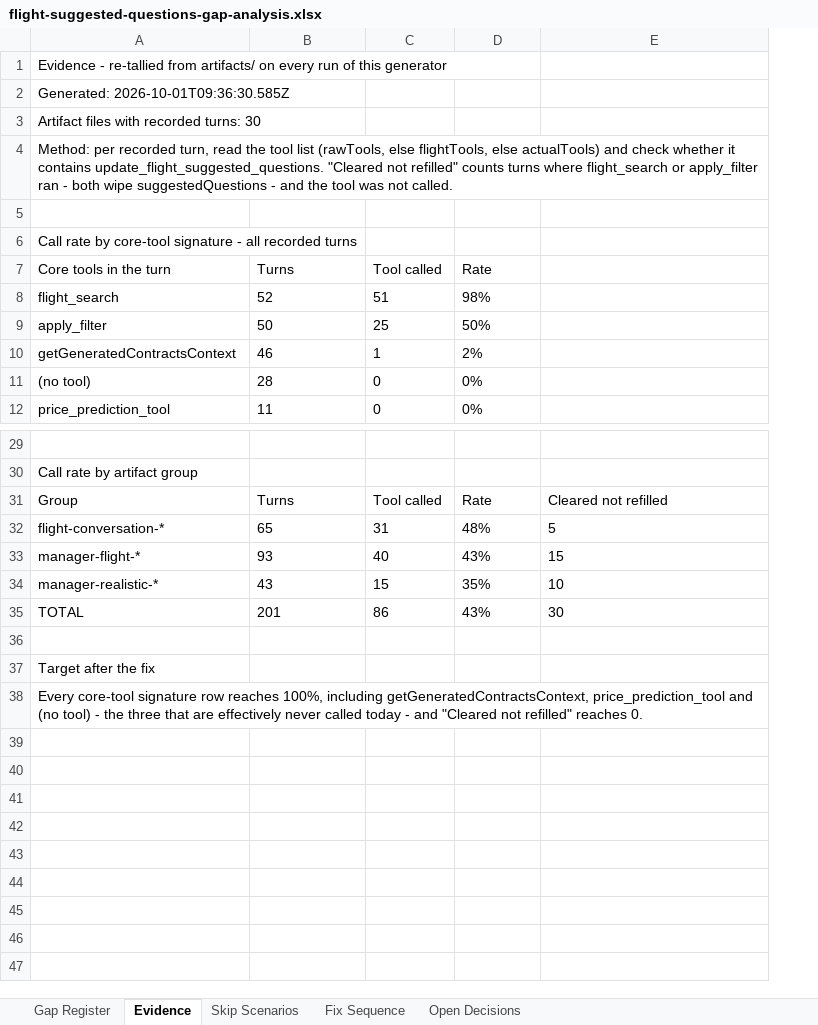
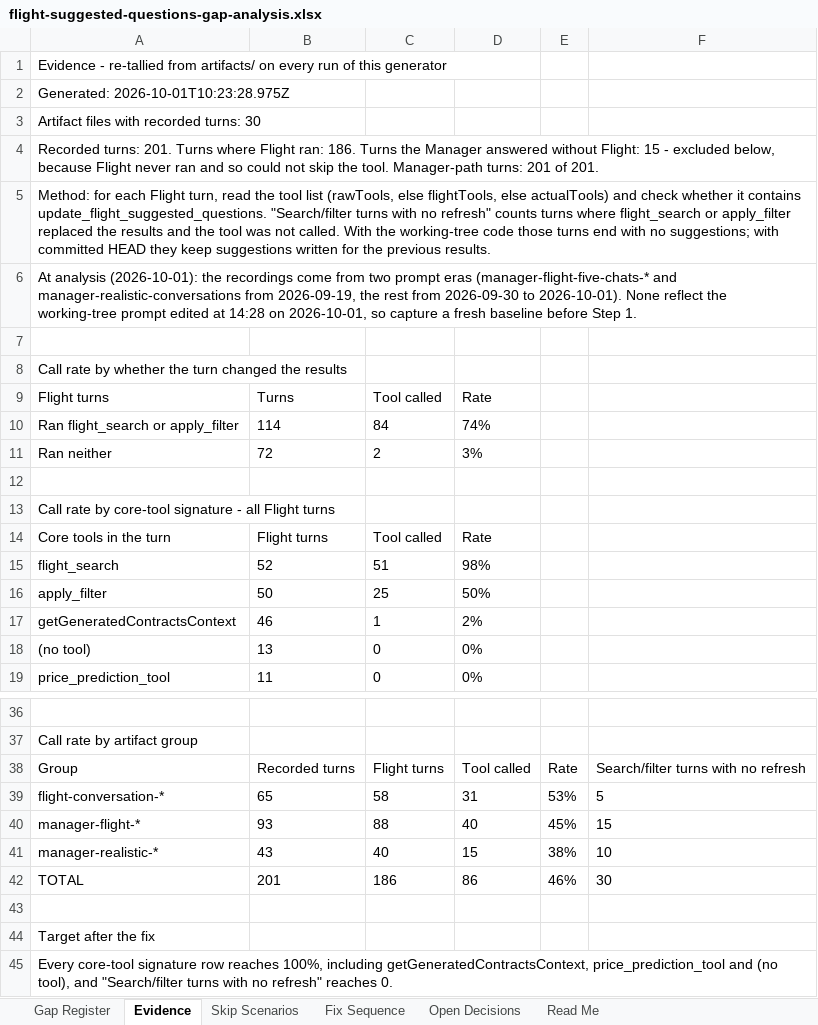
Before and after one commit to harshit25github/demo-api, an Excel workbook: docs/flight-suggested-questions-gap-analysis.xlsx, sheet Evidence, drawn as a sheet; only a part is shown, gaps mark what is left out; values as stored, in another font and other column widths than the file's, no borders; removed rows and columns are numbered as before the commit, all else as after; the diff covers the shown part only; the diff names each change by its address in the sheet, - before the commit and + after, or states it on an @@ line.

```diff
--- a/docs/flight-suggested-questions-gap-analysis.xlsx (sheet Evidence)
+++ b/docs/flight-suggested-questions-gap-analysis.xlsx (sheet Evidence)
+sheet tab: Read Me
+column E, rows 39-42: 53% | 45% | 38% | 46%
-A2: Generated: 2026-10-01T09:36:30.585Z
+A2: Generated: 2026-10-01T10:23:28.975Z
-A4: Method: per recorded turn, read the tool list (rawTools, else flightTools, else actualTools) and check whether it contains update_flight_suggested_questions. "Cleared not refilled" counts turns where flight_search or apply_filter ran - both wipe suggestedQuestions - and the tool was not called.
+A4: Recorded turns: 201. Turns where Flight ran: 186. Turns the Manager answered without Flight: 15 - excluded below, because Flight never ran and so could not skip the tool. Manager-path turns: 201 of 201.
+row 5: Method: for each Flight turn, read the tool list (rawTools, else flightTools, else actualTools) and check whether it contains update_flight_suggested_questions. "Search/filter turns with no refresh" counts turns where flight_search or apply_filter replaced the results and the tool was not called. With the working-tree code those turns end with no suggestions; with committed HEAD they keep suggestions written for the previous results.
+row 6: At analysis (2026-10-01): the recordings come from two prompt eras (manager-flight-five-chats-* and manager-realistic-conversations from 2026-09-19, the rest from 2026-09-30 to 2026-10-01). None reflect the working-tree prompt edited at 14:28 on 2026-10-01, so capture a fresh baseline before Step 1.
-A8: …rate by core-tool signature - all recorded turns
+A8: …rate by whether the turn changed the results
+row 9: Flight turns | Turns | Tool called | Rate
+row 10: Ran flight_search or apply_filter | 114 | 84 | 74%
+row 11: Ran neither | 72 | 2 | 3%
+row 12: (empty)
+row 13: Call rate by core-tool signature - all Flight turns
-B14: Turns
+B14: Flight turns
-B18: 28
+B18: 13
-row 31: Group | Turns | Tool called | Rate | Cleared not refilled
+row 38: Group | Recorded turns | Flight turns | Tool called | Rate | Search/filter turns with no refresh
-C39: 31
+C39: 58
-D39: 48%
+D39: 31
-C40: 40
+C40: 88
-D40: 43%
+D40: 40
-C41: 15
+C41: 40
-D41: 35%
+D41: 15
-C42: 86
+C42: 186
-D42: 43%
+D42: 86
-A45: …and (no tool) - the three that are effectively never called today - and "Cleared not refilled" reaches 0.
+A45: …and (no tool), and "Search/filter turns with no refresh" reaches 0.
```
Also changed, not shown: 1 added row, 1 removed row and 2 edited cells elsewhere in this sheet, sheet Gap Register, sheet Skip Scenarios, sheet Fix Sequence, sheet Open Decisions, 1 other file.
